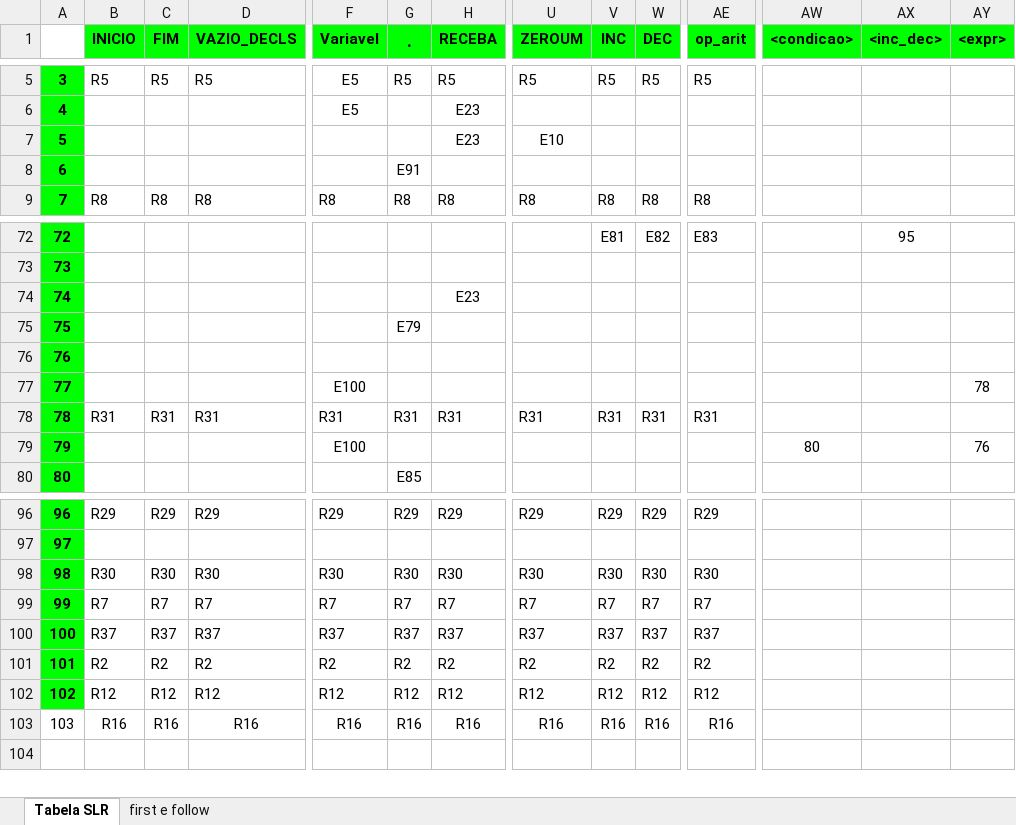
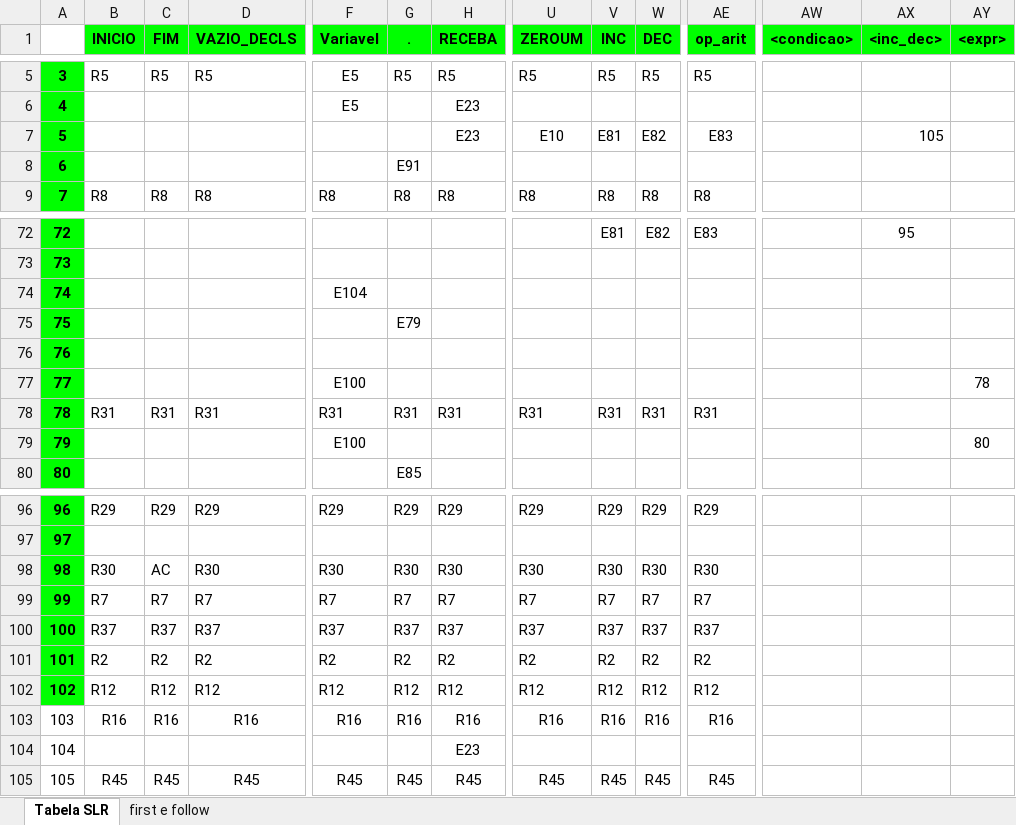
Before and after one commit to LensBalan/Trab-De-Compiladores, an Excel workbook: Tabela_SLR4.xlsx, sheet Tabela SLR, drawn as a sheet; only a part is shown, gaps mark what is left out; values as stored, in another font and other column widths than the file's, no borders; charts and pictures not drawn; rows hold the shown columns only; the diff names each change by its address in the sheet, - before the commit and + after, or states it on an @@ line.

```diff
--- a/Tabela_SLR4.xlsx (sheet Tabela SLR)
+++ b/Tabela_SLR4.xlsx (sheet Tabela SLR)
@@ G1 text size: smaller @@
-V7 (INC): (empty)
+V7 (INC): E81
-W7 (DEC): (empty)
+W7 (DEC): E82
-AE7 (op_arit): (empty)
+AE7 (op_arit): E83
-AX7 (<inc_dec>): (empty)
+AX7 (<inc_dec>): 105
+row 74: 74 |  |  |  | E104
-AW79 (<condicao>): 80
+AW79 (<condicao>): (empty)
-AY79 (<expr>): 76
+AY79 (<expr>): 80
-C98 (FIM): R30
+C98 (FIM): AC
@@ row 74 moved to row 104: 104 @@
+row 105: 105 | R45 | R45 | R45 | R45 | R45 | R45 | R45 | R45 | R45 | R45
```
Also changed, not shown: sheet first e follow, charts or pictures, 2 other files.
